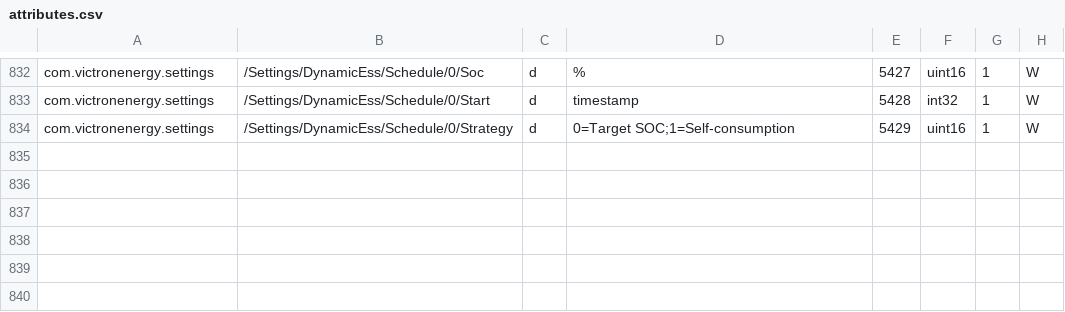
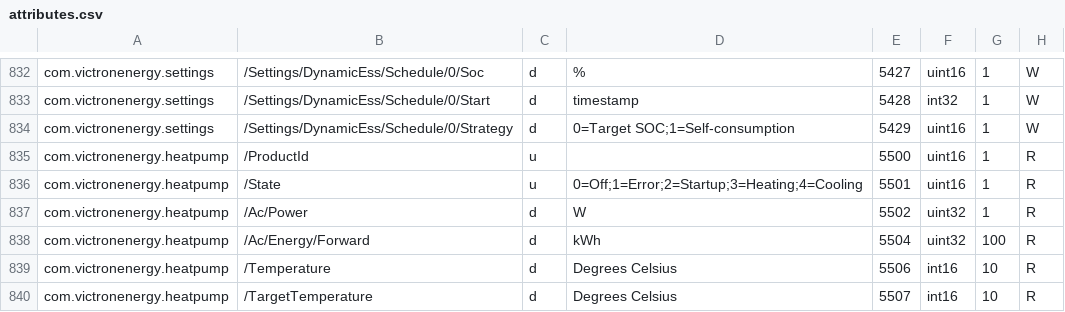
Before and after one commit to victronenergy/dbus_modbustcp, a CSV file: attributes.csv, drawn as a sheet; only a part is shown, gaps mark what is left out; the diff names each change by its address in the sheet, - before the commit and + after, or states it on an @@ line.

Commit message:
registers for heatpumps
https://github.com/victronenergy/venus-private/issues/380

```diff
--- a/attributes.csv
+++ b/attributes.csv
+row 835: com.victronenergy.heatpump | /ProductId | u |  | 5500 | uint16 | 1 | R
+row 836: com.victronenergy.heatpump | /State | u | 0=Off;1=Error;2=Startup;3=Heating;4=Cooling | 5501 | uint16 | 1 | R
+row 837: com.victronenergy.heatpump | /Ac/Power | d | W | 5502 | uint32 | 1 | R
+row 838: com.victronenergy.heatpump | /Ac/Energy/Forward | d | kWh | 5504 | uint32 | 100 | R
+row 839: com.victronenergy.heatpump | /Temperature | d | Degrees Celsius | 5506 | int16 | 10 | R
+row 840: com.victronenergy.heatpump | /TargetTemperature | d | Degrees Celsius | 5507 | int16 | 10 | R
```
